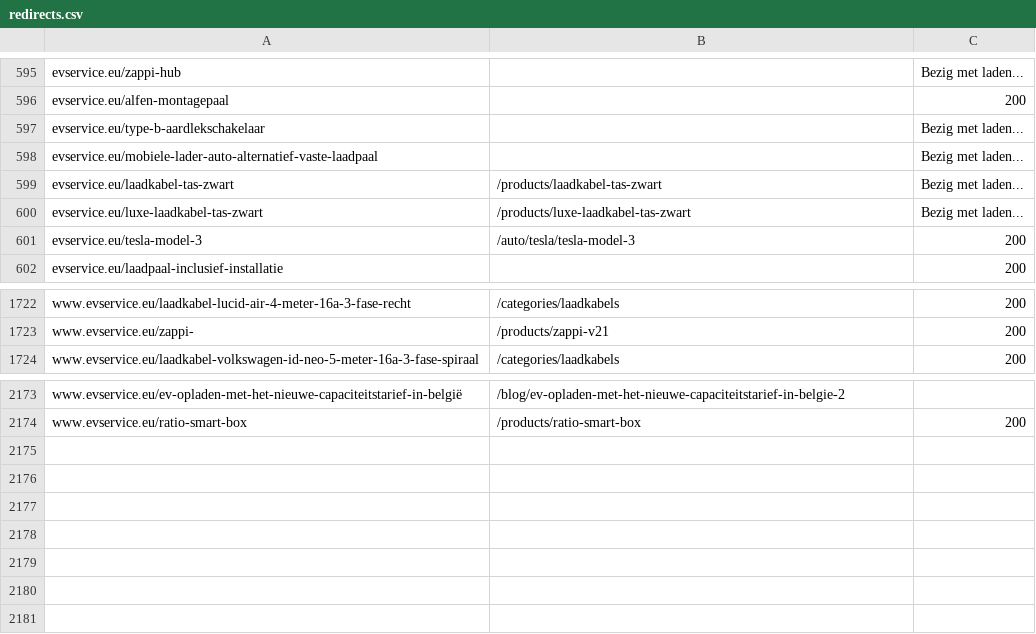
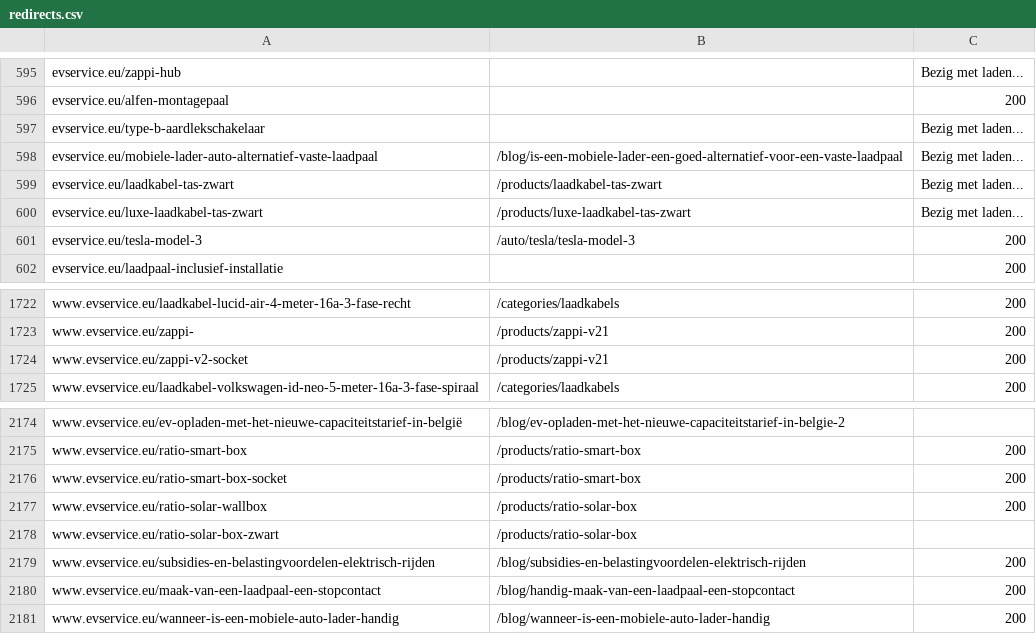
Before and after one commit to Sander-Voogt/ev-service2, a CSV file: storefront/scripts/redirects.csv, drawn as a sheet; only a part is shown, gaps mark what is left out.

Commit message:
nieuwe redirects

```diff
--- a/storefront/scripts/redirects.csv
+++ b/storefront/scripts/redirects.csv
@@ -597,3 +597,3 @@ evservice.eu/alfen-montagepaal,,200
 evservice.eu/type-b-aardlekschakelaar,,Bezig met laden...
-evservice.eu/mobiele-lader-auto-alternatief-vaste-laadpaal,,Bezig met laden...
+evservice.eu/mobiele-lader-auto-alternatief-vaste-laadpaal,/blog/is-een-mobiele-lader-een-goed-alternatief-voor-een-vaste-laadpaal,Bezig met laden...
 evservice.eu/laadkabel-tas-zwart,/products/laadkabel-tas-zwart,Bezig met laden...
@@ -1723,2 +1723,3 @@ www.evservice.eu/laadkabel-lucid-air-4-meter-16a-3-fase-recht,/categories/laadka
 www.evservice.eu/zappi-,/products/zappi-v21,200
+www.evservice.eu/zappi-v2-socket, /products/zappi-v21,200
 www.evservice.eu/laadkabel-volkswagen-id-neo-5-meter-16a-3-fase-spiraal,/categories/laadkabels,200
@@ -2174 +2175,7 @@ www.evservice.eu/ev-opladen-met-het-nieuwe-capaciteitstarief-in-belgië, /blog/e
 www.evservice.eu/ratio-smart-box, /products/ratio-smart-box,200
+www.evservice.eu/ratio-smart-box-socket, /products/ratio-smart-box,200
+www.evservice.eu/ratio-solar-wallbox, /products/ratio-solar-box,200
+www.evservice.eu/ratio-solar-box-zwart, /products/ratio-solar-box
+www.evservice.eu/subsidies-en-belastingvoordelen-elektrisch-rijden, /blog/subsidies-en-belastingvoordelen-elektrisch-rijden,200
+www.evservice.eu/maak-van-een-laadpaal-een-stopcontact, /blog/handig-maak-van-een-laadpaal-een-stopcontact,200
+www.evservice.eu/wanneer-is-een-mobiele-auto-lader-handig, /blog/wanneer-is-een-mobiele-auto-lader-handig,200
```
